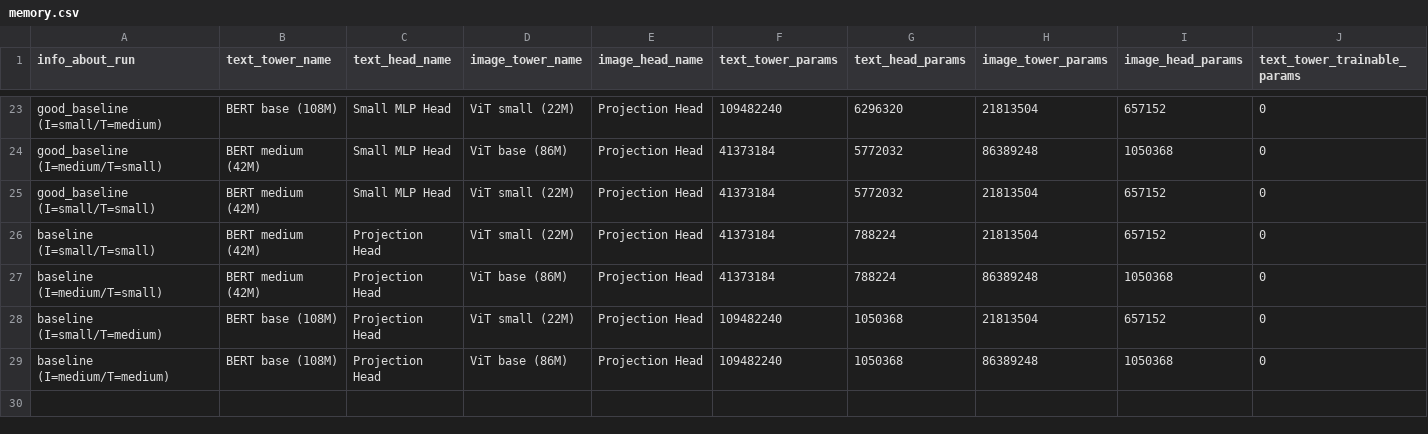
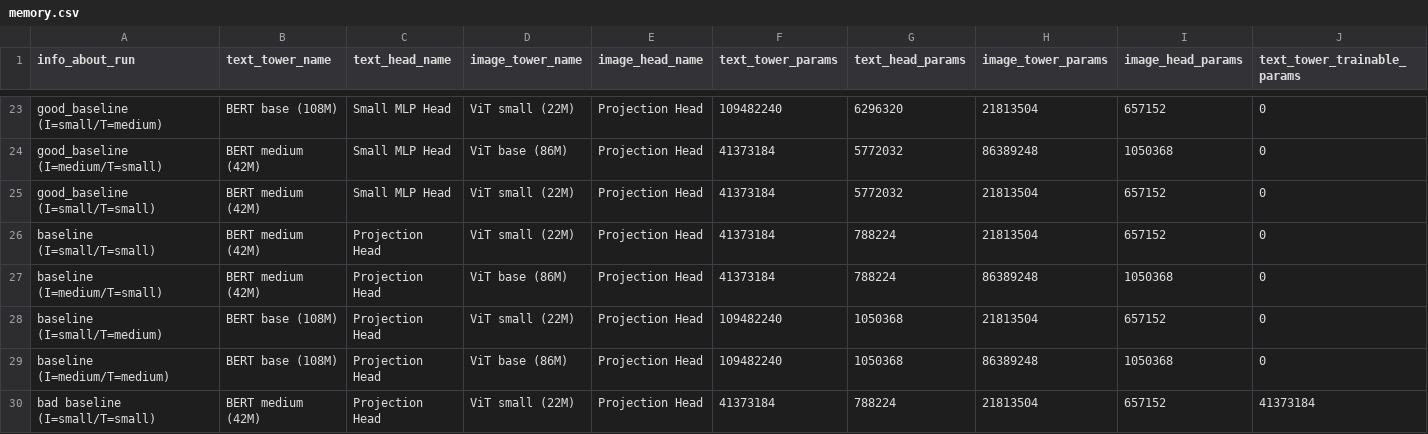
Before and after one commit to CarrelV/master_lit, a CSV file: memory.csv, drawn as a sheet; only a part is shown, gaps mark what is left out; rows hold the shown columns only; the diff names each change by its address in the sheet, - before the commit and + after, or states it on an @@ line.

Commit message:
memory benchmark

```diff
--- a/memory.csv
+++ b/memory.csv
+row 30: bad baseline (I=small/T=small) | BERT medium (42M) | Projection Head | ViT small (22M) | Projection Head | 41373184 | 788224 | 21813504 | 657152 | 41373184
```
